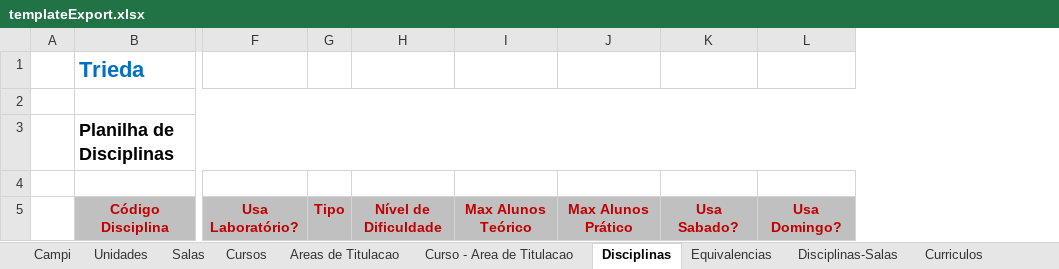
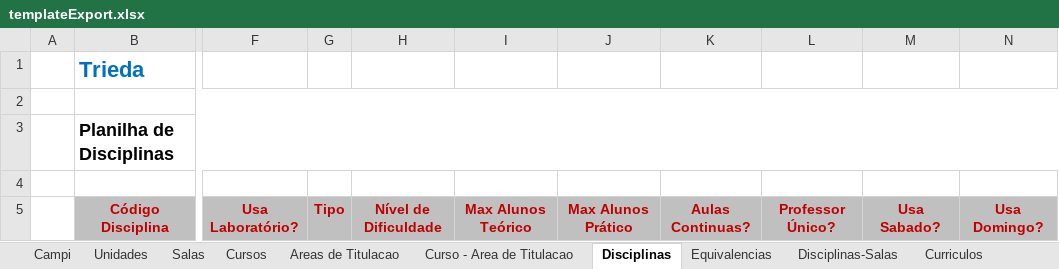
Before and after one commit to VillzVic/Trieda, an Excel workbook: code/client/web/src/main/resources/templateExport.xlsx, sheet Disciplinas, drawn as a sheet; only a part is shown, gaps mark what is left out; values as stored, in another font and other column widths than the file's, no borders; the diff names each change by its address in the sheet, - before the commit and + after, or states it on an @@ line.

Commit message:
TRIEDA-1674 - Atualizando importação e exportação com os novos campos.
TRIEDA-1675 - Atualizando importação e exportação com os novos campos.

```diff
--- a/code/client/web/src/main/resources/templateExport.xlsx (sheet Disciplinas)
+++ b/code/client/web/src/main/resources/templateExport.xlsx (sheet Disciplinas)
+column K, row 5: Aulas Continuas?
+column L, row 5: Professor Único?
```
Also changed, not shown: 5 other files.
